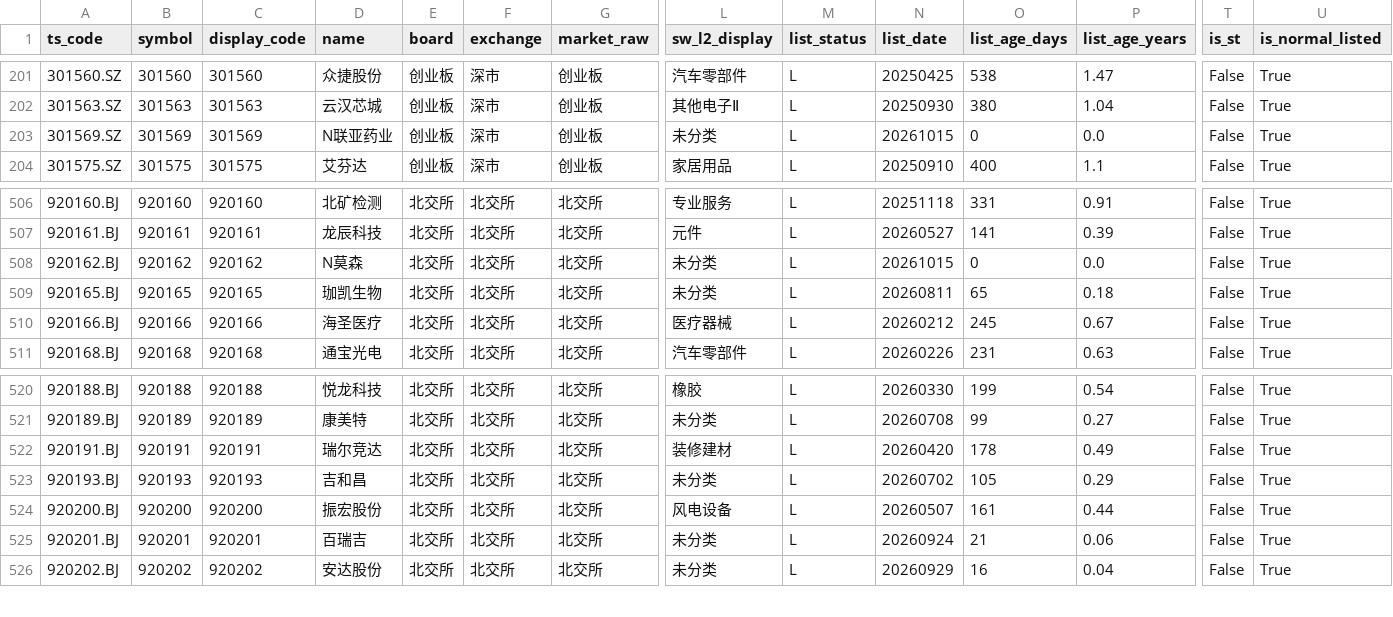
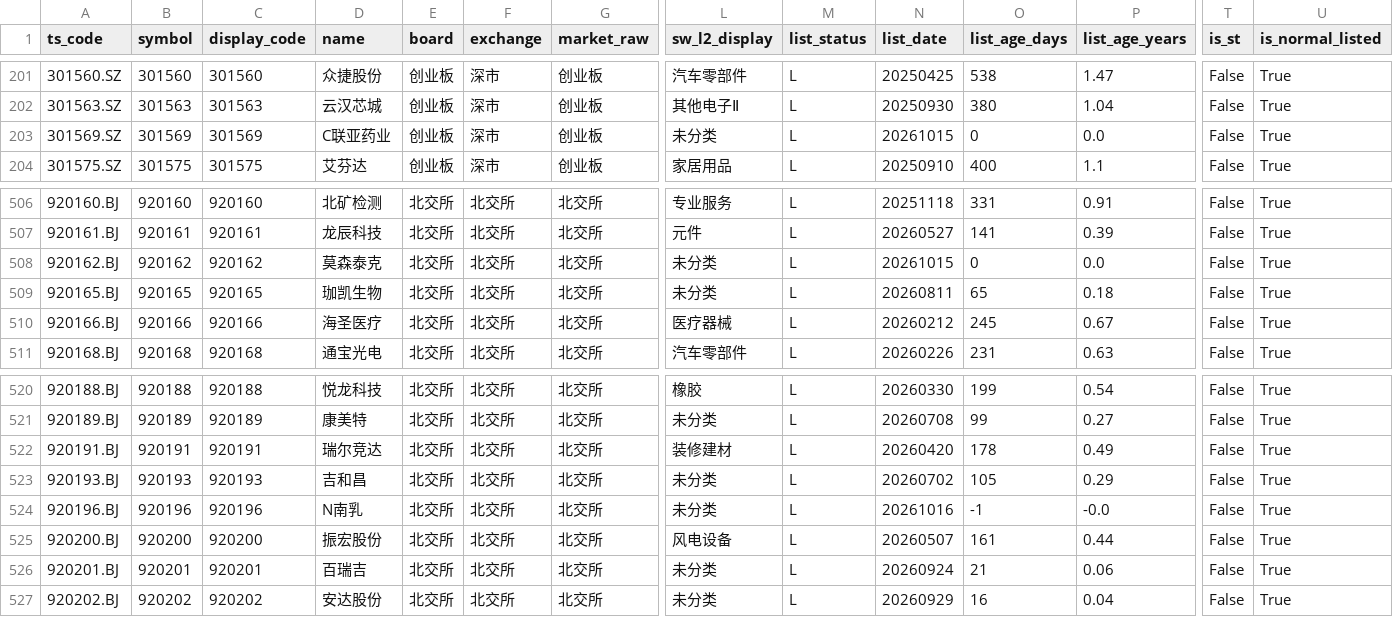
Before and after one commit to csaizbc/Select-Stock, a CSV file: output/default_excluded.csv, drawn as a sheet; only a part is shown, gaps mark what is left out; rows hold the shown columns only; the diff names each change by its address in the sheet, - before the commit and + after, or states it on an @@ line.

```diff
--- a/output/default_excluded.csv
+++ b/output/default_excluded.csv
-D203 (name): N联亚药业
+D203 (name): C联亚药业
-D508 (name): N莫森
+D508 (name): 莫森泰克
+row 524: 920196.BJ | 920196 | 920196 | N南乳 | 北交所 | 北交所 | 北交所 | 未分类 | L | 20261016 | -1 | -0.0 | False | True
```
Also changed, not shown: output/industry_summary.csv, output/pools/all_excluded.csv, 15 other files.
